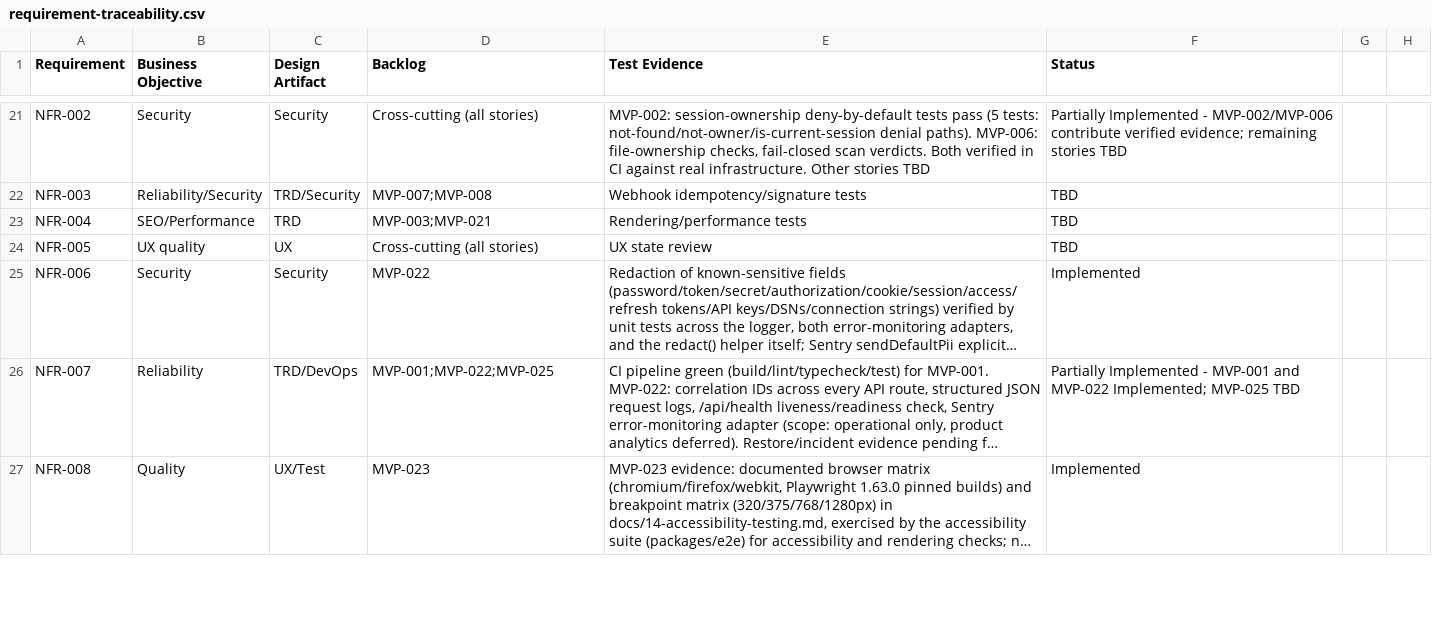
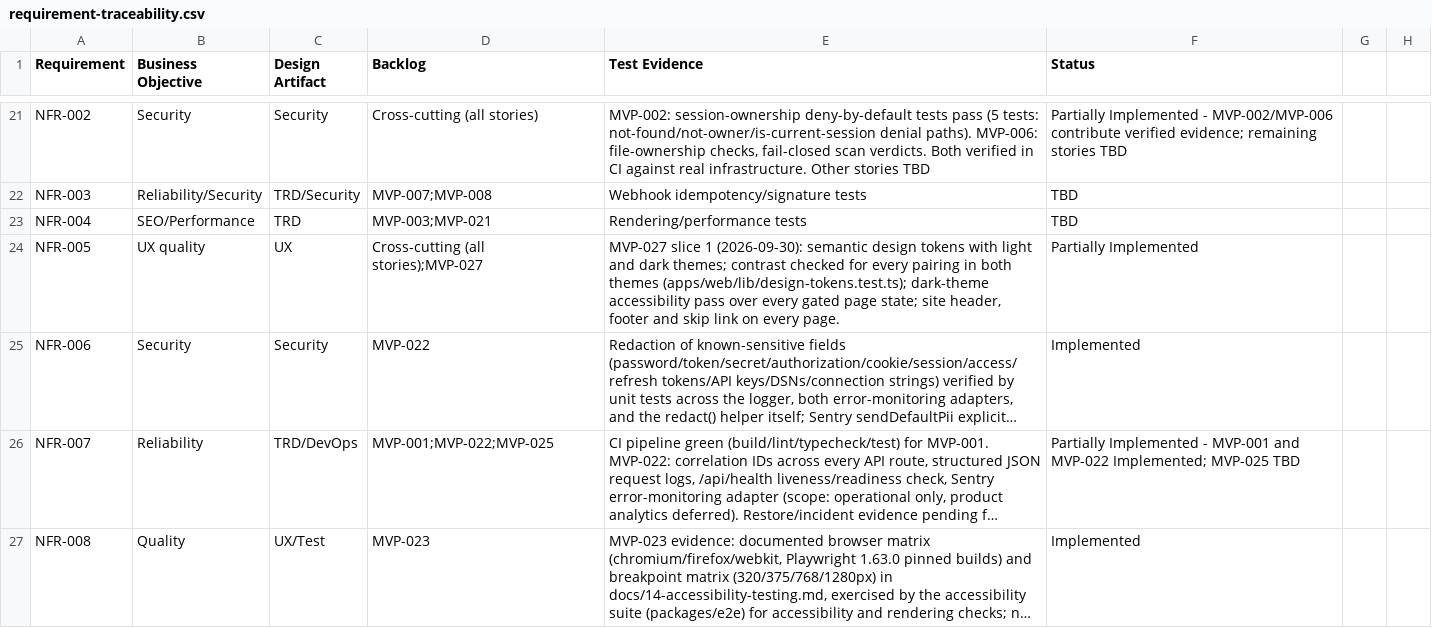
Before and after one commit to posiauday/PPUniverse, a CSV file: planning/requirement-traceability.csv, drawn as a sheet; only a part is shown, gaps mark what is left out; long unchanged cells end in …; the diff names each change by its address in the sheet, - before the commit and + after, or states it on an @@ line.

```diff
--- a/planning/requirement-traceability.csv
+++ b/planning/requirement-traceability.csv
-D24 (Backlog): Cross-cutting (all stories)
+D24 (Backlog): Cross-cutting (all stories);MVP-027
-E24 (Test Evidence): UX state review
+E24 (Test Evidence): MVP-027 slice 1 (2026-09-30): semantic design tokens with light and dark themes; contrast checked for every pairing in both themes (apps/web/lib/design-tokens.test.ts); dark-theme accessibility pass over every gated page state; site header, footer and skip link on every page.
-F24 (Status): TBD
+F24 (Status): Partially Implemented
```
Also changed, not shown: planning/backlog.csv, planning/mvp-backlog.csv, 24 other files.
